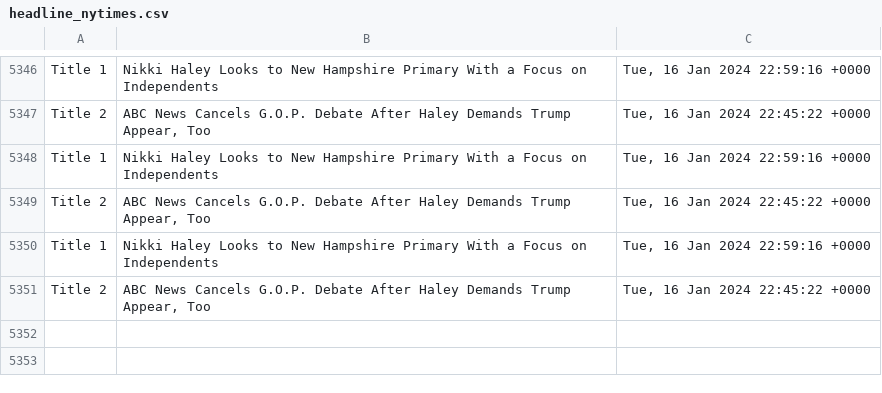
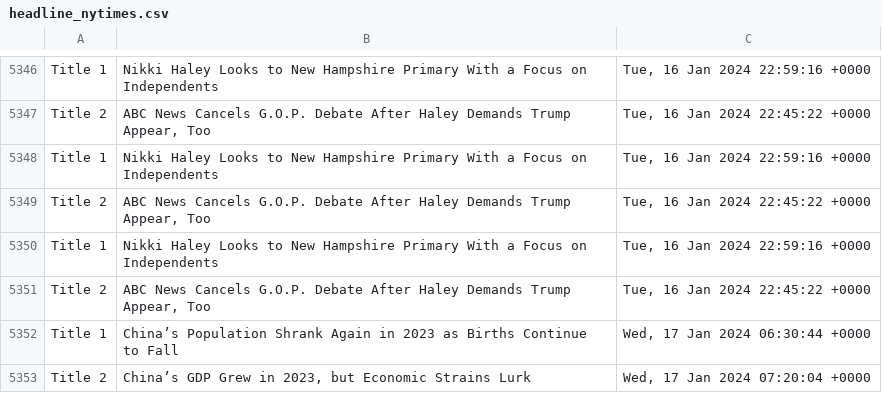
Before and after one commit to drishyatm/news_scrape, a CSV file: headline_nytimes.csv, drawn as a sheet; only a part is shown, gaps mark what is left out.

Commit message:
Update CSV

```diff
--- a/headline_nytimes.csv
+++ b/headline_nytimes.csv
@@ -5351 +5351,3 @@ Title 1,Nikki Haley Looks to New Hampshire Primary With a Focus on Independents,
 Title 2,"ABC News Cancels G.O.P. Debate After Haley Demands Trump Appear, Too","Tue, 16 Jan 2024 22:45:22 +0000"
+Title 1,China’s Population Shrank Again in 2023 as Births Continue to Fall,"Wed, 17 Jan 2024 06:30:44 +0000"
+Title 2,"China’s GDP Grew in 2023, but Economic Strains Lurk","Wed, 17 Jan 2024 07:20:04 +0000"
```
